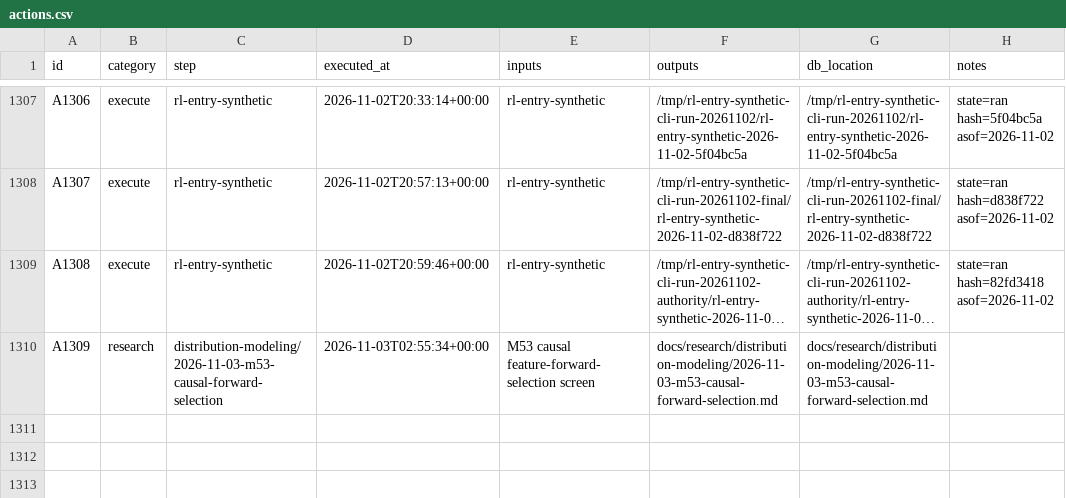
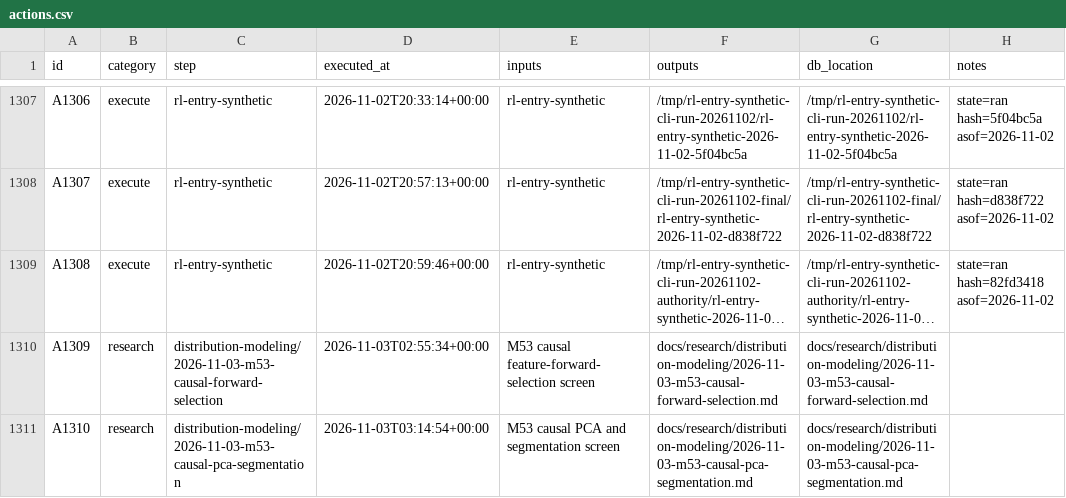
Before and after one commit to gdrusse/dskit, a CSV file: children/index_options/docs/decisioning/actions.csv, drawn as a sheet; only a part is shown, gaps mark what is left out; long unchanged cells end in …; the diff names each change by its address in the sheet, - before the commit and + after, or states it on an @@ line.

```diff
--- a/children/index_options/docs/decisioning/actions.csv
+++ b/children/index_options/docs/decisioning/actions.csv
+row 1311: A1310 | research | distribution-modeling/2026-11-03-m53-causal-pca-segmentation | 2026-11-03T03:14:54+00:00 | M53 causal PCA and segmentation screen | docs/research/distribution-modeling/2026-11-03-m53-causal-pca-segmentation.md | docs/research/distribution-modeling/2026-11-03-m53-causal-pca-segmentation.md
```
Also changed, not shown: 5 other files.
